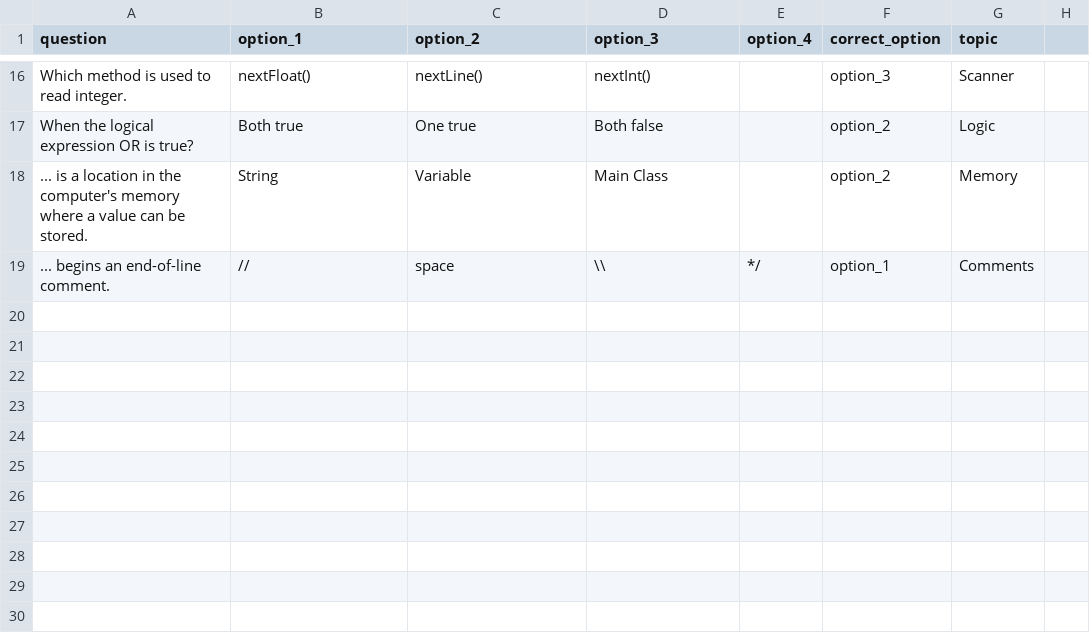
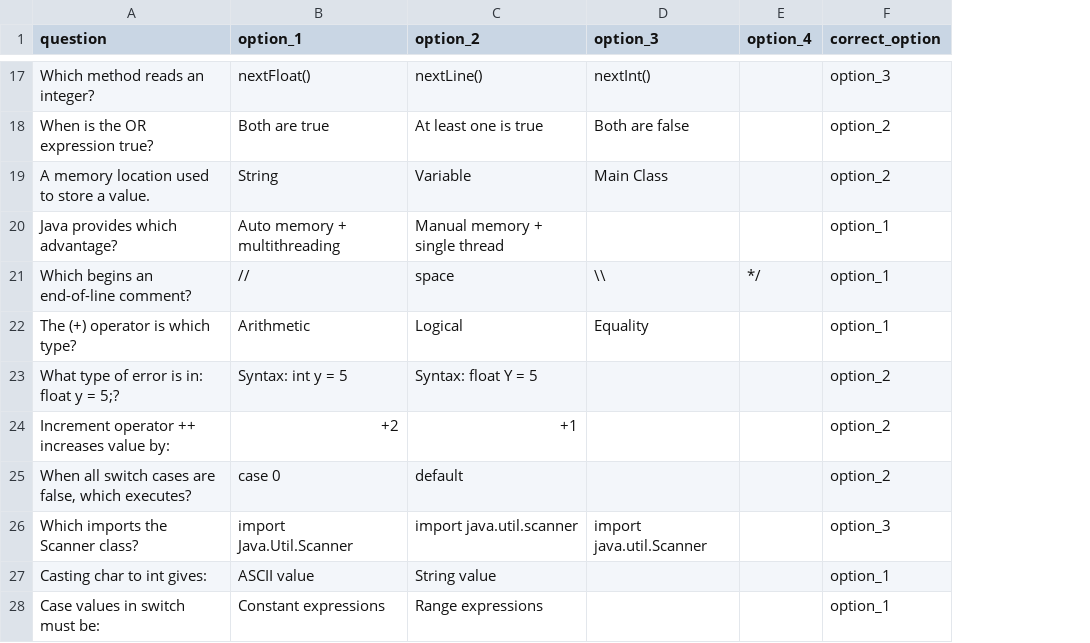
Before and after one commit to Ali-Haider8/TelegramQuizAutomation, a CSV file: programming_quizzes.csv, drawn as a sheet; only a part is shown, gaps mark what is left out; removed rows and columns are numbered as before the commit, all else as after; the diff covers the shown part only; the diff names each change by its address in the sheet, - before the commit and + after, or states it on an @@ line.

```diff
--- a/programming_quizzes.csv
+++ b/programming_quizzes.csv
-column G (topic), rows 16-19: Scanner | Logic | Memory | Comments
-column H, empty
-A17 (question): Which method is used to read integer.
+A17 (question): Which method reads an integer?
-A18 (question): When the logical expression OR is true?
+A18 (question): When is the OR expression true?
-B18 (option_1): Both true
+B18 (option_1): Both are true
-C18 (option_2): One true
+C18 (option_2): At least one is true
-D18 (option_3): Both false
+D18 (option_3): Both are false
-A19 (question): ... is a location in the computer's memory where a value can be stored.
+A19 (question): A memory location used to store a value.
+row 20: Java provides which advantage? | Auto memory + multithreading | Manual memory + single thread |  |  | option_1
-A21 (question): ... begins an end-of-line comment.
+A21 (question): Which begins an end-of-line comment?
+row 22: The (+) operator is which type? | Arithmetic | Logical | Equality |  | option_1
+row 23: What type of error is in: float y = 5;? | Syntax: int y = 5 | Syntax: float Y = 5 |  |  | option_2
+row 24: Increment operator ++ increases value by: | +2 | +1 |  |  | option_2
+row 25: When all switch cases are false, which executes? | case 0 | default |  |  | option_2
+row 26: Which imports the Scanner class? | import Java.Util.Scanner | import java.util.scanner | import java.util.Scanner |  | option_3
+row 27: Casting char to int gives: | ASCII value | String value |  |  | option_1
+row 28: Case values in switch must be: | Constant expressions | Range expressions |  |  | option_1
```
Also changed, not shown: 4 added rows, 3 removed rows and 25 edited cells elsewhere in this file, programming_quizzes_with_arabic-gemeni.csv, 1 other file.
